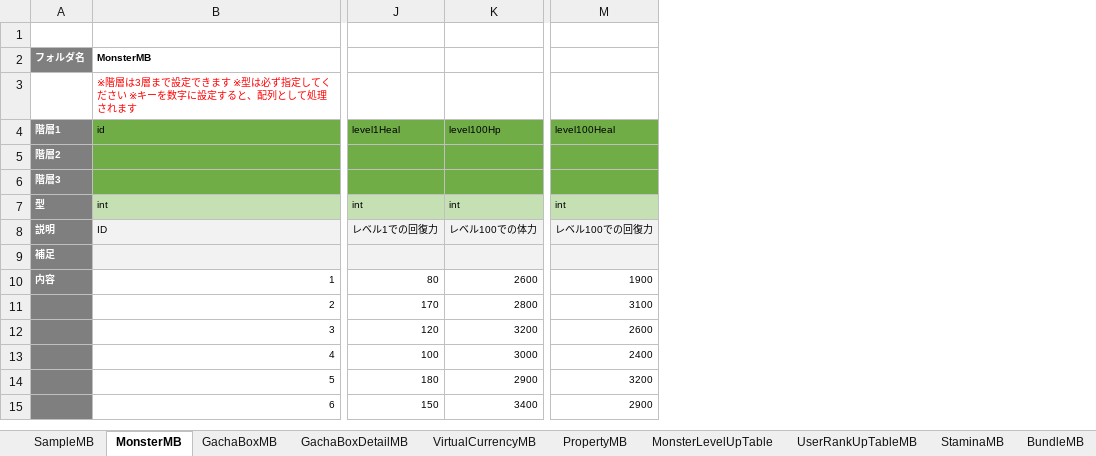
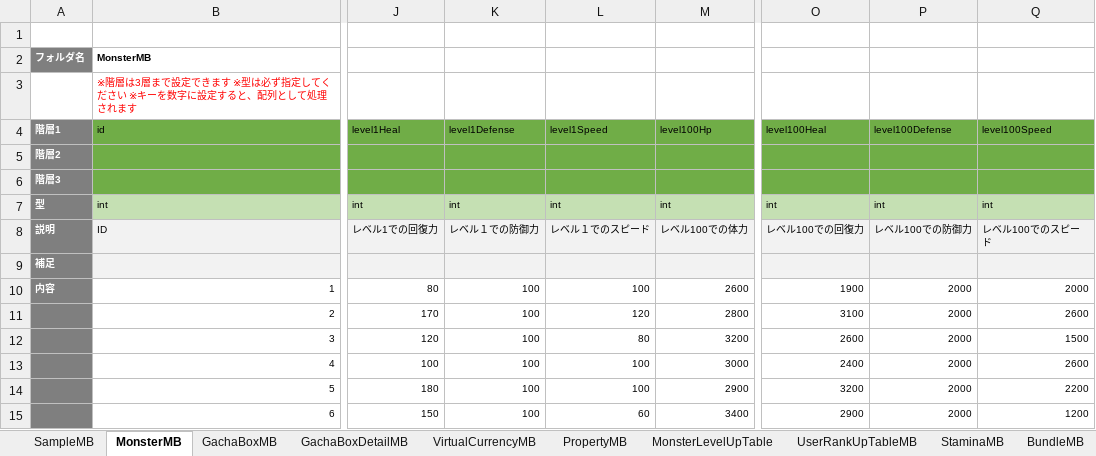
Before and after one commit to kimkimkimkimkim/PuzzleMonster, an Excel workbook: Assets/PlayFabData/Excel/Data.xlsm, sheet MonsterMB, drawn as a sheet; only a part is shown, gaps mark what is left out; values as stored, in another font and other column widths than the file's, no borders; charts and pictures not drawn; the diff names each change by its address in the sheet, - before the commit and + after, or states it on an @@ line.

```diff
--- a/Assets/PlayFabData/Excel/Data.xlsm (sheet MonsterMB)
+++ b/Assets/PlayFabData/Excel/Data.xlsm (sheet MonsterMB)
+column K (level1Defense), rows 7-15: int | レベル１での防御力 |  | 100 | 100 | 100 | 100 | 100 | 100
+column L (level1Speed), rows 7-15: int | レベル１でのスピード |  | 100 | 120 | 80 | 100 | 100 | 60
+column P (level100Defense), rows 7-15: int | レベル100での防御力 |  | 2000 | 2000 | 2000 | 2000 | 2000 | 2000
+column Q (level100Speed), rows 7-15: int | レベル100でのスピード |  | 2000 | 2600 | 1500 | 2600 | 2200 | 1200
```
Also changed, not shown: 6 other files.
